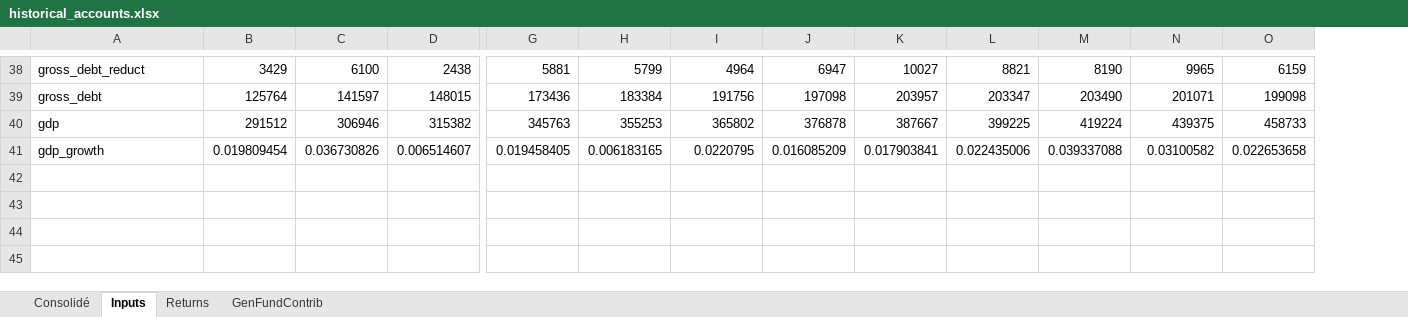
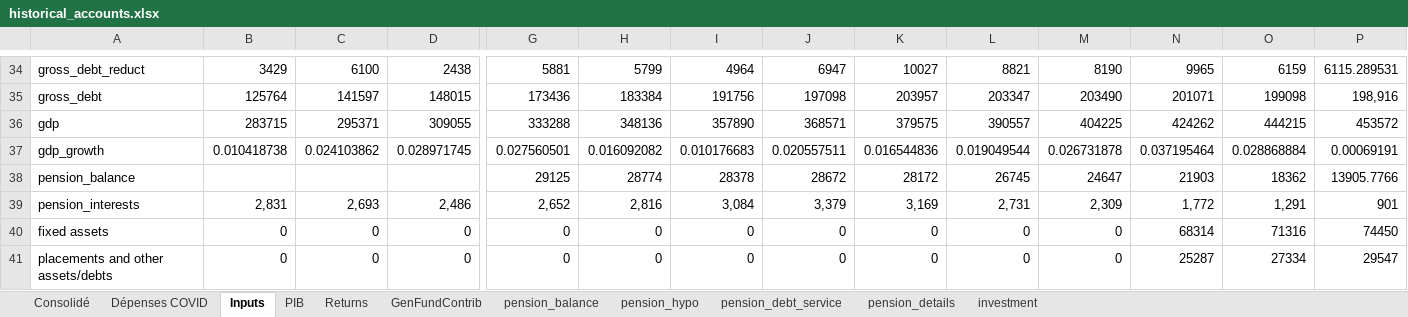
Before and after one commit to CREEi-models/simfin, an Excel workbook: simfin/params/historical_accounts.xlsx, sheet Inputs, drawn as a sheet; only a part is shown, gaps mark what is left out; values as stored, in another font and other column widths than the file's, no borders; addresses are those after the commit; rows hold the shown columns only; the diff covers the shown part only; the diff names each change by its address in the sheet, - before the commit and + after, or states it on an @@ line.

```diff
--- a/simfin/params/historical_accounts.xlsx (sheet Inputs)
+++ b/simfin/params/historical_accounts.xlsx (sheet Inputs)
+sheet tab: Dépenses COVID
+sheet tab: PIB
+sheet tab: pension_balance
+sheet tab: pension_hypo
+sheet tab: pension_debt_service
+sheet tab: pension_details
+sheet tab: investment
+column P, rows 34-37: 6115.289531 | 198,916 | 453572 | 0.00069191
-B36: 291512
+B36: 283715
-C36: 306946
+C36: 295371
-D36: 315382
+D36: 309055
-G36: 345763
+G36: 333288
-H36: 355253
+H36: 348136
-I36: 365802
+I36: 357890
-J36: 376878
+J36: 368571
-K36: 387667
+K36: 379575
-L36: 399225
+L36: 390557
-M36: 419224
+M36: 404225
-N36: 439375
+N36: 424262
-O36: 458733
+O36: 444215
-B37: 0.019809454
+B37: 0.010418738
-C37: 0.036730826
+C37: 0.024103862
-D37: 0.006514607
+D37: 0.028971745
-G37: 0.019458405
+G37: 0.027560501
-H37: 0.006183165
+H37: 0.016092082
-I37: 0.0220795
+I37: 0.010176683
-J37: 0.016085209
+J37: 0.020557511
-K37: 0.017903841
+K37: 0.016544836
-L37: 0.022435006
+L37: 0.019049544
-M37: 0.039337088
+M37: 0.026731878
-N37: 0.03100582
+N37: 0.037195464
-O37: 0.022653658
+O37: 0.028868884
+row 38: pension_balance |  |  |  | 29125 | 28774 | 28378 | 28672 | 28172 | 26745 | 24647 | 21903 | 18362 | 13905.7766
+row 39: pension_interests | 2,831 | 2,693 | 2,486 | 2,652 | 2,816 | 3,084 | 3,379 | 3,169 | 2,731 | 2,309 | 1,772 | 1,291 | 901
+row 40: fixed assets | 0 | 0 | 0 | 0 | 0 | 0 | 0 | 0 | 0 | 0 | 68314 | 71316 | 74450
+row 41: placements and other assets/debts | 0 | 0 | 0 | 0 | 0 | 0 | 0 | 0 | 0 | 0 | 25287 | 27334 | 29547
```
Also changed, not shown: 2 added rows, 4 removed rows and 31 edited cells elsewhere in this sheet, sheet Consolidé, sheet Returns, formulas that keep their value, 52 other files.
